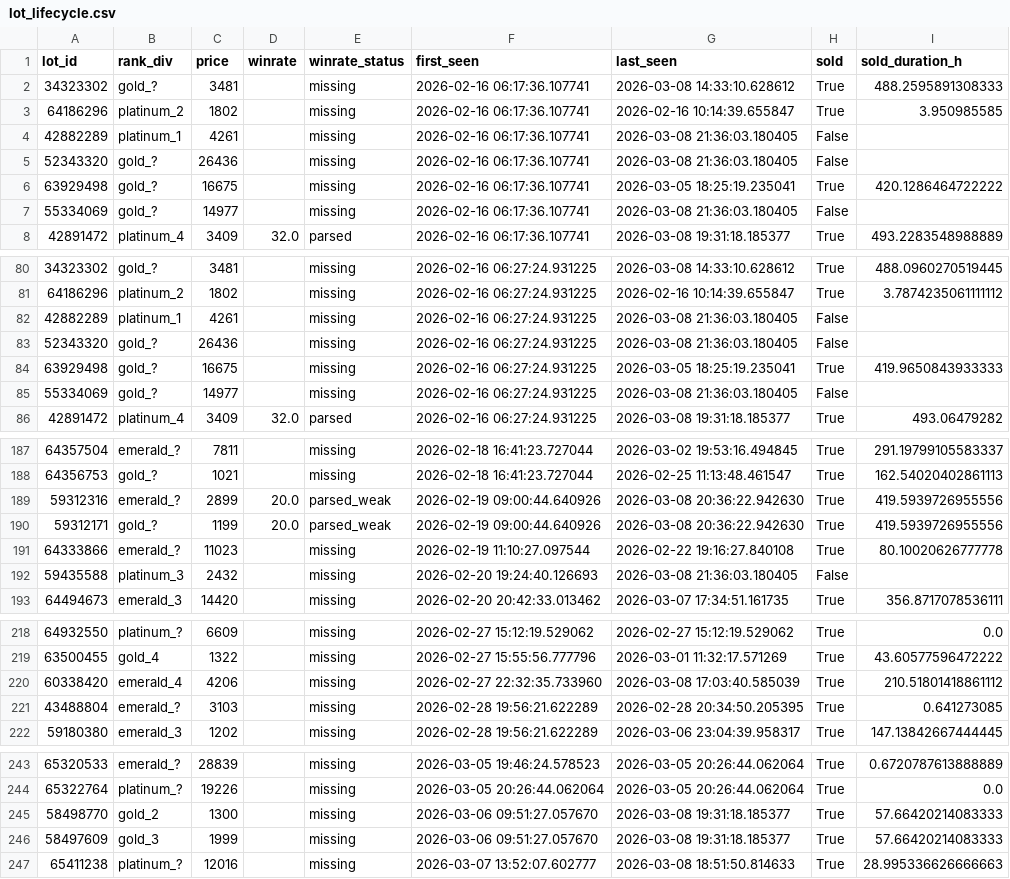
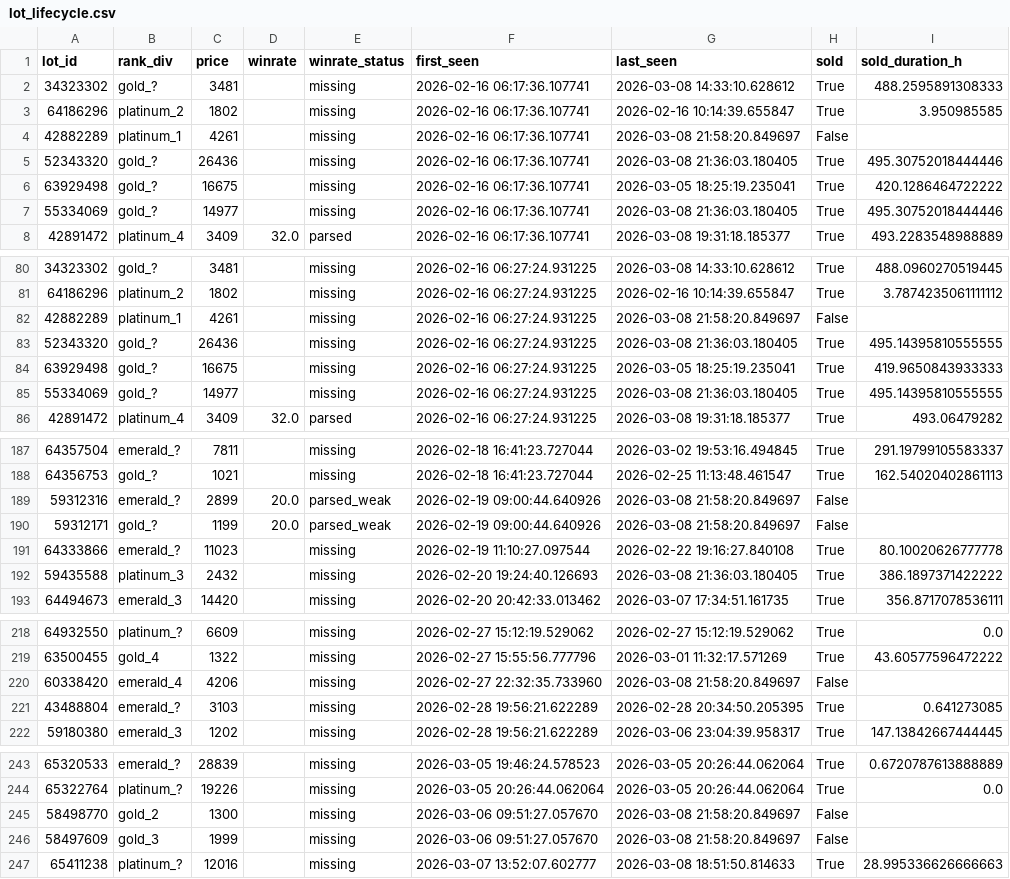
Before and after one commit to bel1k66/funpay-tracker, a CSV file: lot_lifecycle.csv, drawn as a sheet; only a part is shown, gaps mark what is left out; the diff covers the shown part only.

```diff
--- a/lot_lifecycle.csv
+++ b/lot_lifecycle.csv
@@ -3,6 +3,6 @@ lot_id,rank_div,price,winrate,winrate_status,first_seen,last_seen,sold,sold_dura
 64186296,platinum_2,1802,,missing,2026-02-16 06:17:36.107741,2026-02-16 10:14:39.655847,True,3.950985585
-42882289,platinum_1,4261,,missing,2026-02-16 06:17:36.107741,2026-03-08 21:36:03.180405,False,
-52343320,gold_?,26436,,missing,2026-02-16 06:17:36.107741,2026-03-08 21:36:03.180405,False,
+42882289,platinum_1,4261,,missing,2026-02-16 06:17:36.107741,2026-03-08 21:58:20.849697,False,
+52343320,gold_?,26436,,missing,2026-02-16 06:17:36.107741,2026-03-08 21:36:03.180405,True,495.30752018444446
 63929498,gold_?,16675,,missing,2026-02-16 06:17:36.107741,2026-03-05 18:25:19.235041,True,420.1286464722222
-55334069,gold_?,14977,,missing,2026-02-16 06:17:36.107741,2026-03-08 21:36:03.180405,False,
+55334069,gold_?,14977,,missing,2026-02-16 06:17:36.107741,2026-03-08 21:36:03.180405,True,495.30752018444446
 42891472,platinum_4,3409,32.0,parsed,2026-02-16 06:17:36.107741,2026-03-08 19:31:18.185377,True,493.2283548988889
@@ -81,6 +81,6 @@ lot_id,rank_div,price,winrate,winrate_status,first_seen,last_seen,sold,sold_dura
 64186296,platinum_2,1802,,missing,2026-02-16 06:27:24.931225,2026-02-16 10:14:39.655847,True,3.7874235061111112
-42882289,platinum_1,4261,,missing,2026-02-16 06:27:24.931225,2026-03-08 21:36:03.180405,False,
-52343320,gold_?,26436,,missing,2026-02-16 06:27:24.931225,2026-03-08 21:36:03.180405,False,
+42882289,platinum_1,4261,,missing,2026-02-16 06:27:24.931225,2026-03-08 21:58:20.849697,False,
+52343320,gold_?,26436,,missing,2026-02-16 06:27:24.931225,2026-03-08 21:36:03.180405,True,495.14395810555555
 63929498,gold_?,16675,,missing,2026-02-16 06:27:24.931225,2026-03-05 18:25:19.235041,True,419.9650843933333
-55334069,gold_?,14977,,missing,2026-02-16 06:27:24.931225,2026-03-08 21:36:03.180405,False,
+55334069,gold_?,14977,,missing,2026-02-16 06:27:24.931225,2026-03-08 21:36:03.180405,True,495.14395810555555
 42891472,platinum_4,3409,32.0,parsed,2026-02-16 06:27:24.931225,2026-03-08 19:31:18.185377,True,493.06479282
@@ -188,6 +188,6 @@ lot_id,rank_div,price,winrate,winrate_status,first_seen,last_seen,sold,sold_dura
 64356753,gold_?,1021,,missing,2026-02-18 16:41:23.727044,2026-02-25 11:13:48.461547,True,162.54020402861113
-59312316,emerald_?,2899,20.0,parsed_weak,2026-02-19 09:00:44.640926,2026-03-08 20:36:22.942630,True,419.5939726955556
-59312171,gold_?,1199,20.0,parsed_weak,2026-02-19 09:00:44.640926,2026-03-08 20:36:22.942630,True,419.5939726955556
+59312316,emerald_?,2899,20.0,parsed_weak,2026-02-19 09:00:44.640926,2026-03-08 21:58:20.849697,False,
+59312171,gold_?,1199,20.0,parsed_weak,2026-02-19 09:00:44.640926,2026-03-08 21:58:20.849697,False,
 64333866,emerald_?,11023,,missing,2026-02-19 11:10:27.097544,2026-02-22 19:16:27.840108,True,80.10020626777778
-59435588,platinum_3,2432,,missing,2026-02-20 19:24:40.126693,2026-03-08 21:36:03.180405,False,
+59435588,platinum_3,2432,,missing,2026-02-20 19:24:40.126693,2026-03-08 21:36:03.180405,True,386.1897371422222
 64494673,emerald_3,14420,,missing,2026-02-20 20:42:33.013462,2026-03-07 17:34:51.161735,True,356.8717078536111
@@ -219,3 +219,3 @@ lot_id,rank_div,price,winrate,winrate_status,first_seen,last_seen,sold,sold_dura
 63500455,gold_4,1322,,missing,2026-02-27 15:55:56.777796,2026-03-01 11:32:17.571269,True,43.60577596472222
-60338420,emerald_4,4206,,missing,2026-02-27 22:32:35.733960,2026-03-08 17:03:40.585039,True,210.51801418861112
+60338420,emerald_4,4206,,missing,2026-02-27 22:32:35.733960,2026-03-08 21:58:20.849697,False,
 43488804,emerald_?,3103,,missing,2026-02-28 19:56:21.622289,2026-02-28 20:34:50.205395,True,0.641273085
@@ -244,4 +244,4 @@ lot_id,rank_div,price,winrate,winrate_status,first_seen,last_seen,sold,sold_dura
 65322764,platinum_?,19226,,missing,2026-03-05 20:26:44.062064,2026-03-05 20:26:44.062064,True,0.0
-58498770,gold_2,1300,,missing,2026-03-06 09:51:27.057670,2026-03-08 19:31:18.185377,True,57.66420214083333
-58497609,gold_3,1999,,missing,2026-03-06 09:51:27.057670,2026-03-08 19:31:18.185377,True,57.66420214083333
+58498770,gold_2,1300,,missing,2026-03-06 09:51:27.057670,2026-03-08 21:58:20.849697,False,
+58497609,gold_3,1999,,missing,2026-03-06 09:51:27.057670,2026-03-08 21:58:20.849697,False,
 65411238,platinum_?,12016,,missing,2026-03-07 13:52:07.602777,2026-03-08 18:51:50.814633,True,28.995336626666663
```
Also changed, not shown: 3 edited cells elsewhere in this file.
